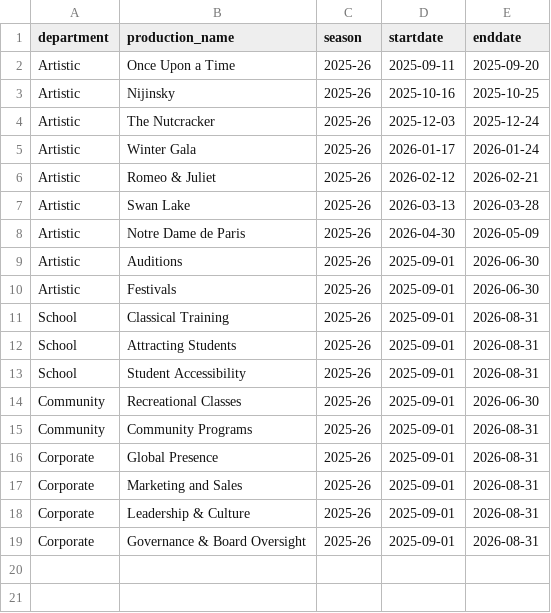
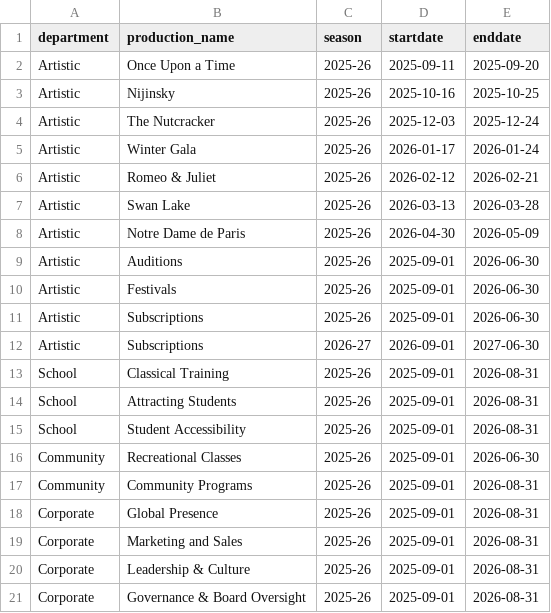
Before and after one commit to chrisrobingeorge-ai/scorecard, a CSV file: data/productions.csv, drawn as a sheet.

Commit message:
Add subscriptions for 2025-26 and 2026-27

```diff
--- a/data/productions.csv
+++ b/data/productions.csv
@@ -10,2 +10,4 @@ Artistic,Auditions,2025-26,2025-09-01,2026-06-30
 Artistic,Festivals,2025-26,2025-09-01,2026-06-30
+Artistic,Subscriptions,2025-26,2025-09-01,2026-06-30
+Artistic,Subscriptions,2026-27,2026-09-01,2027-06-30
 School,Classical Training,2025-26,2025-09-01,2026-08-31
```
